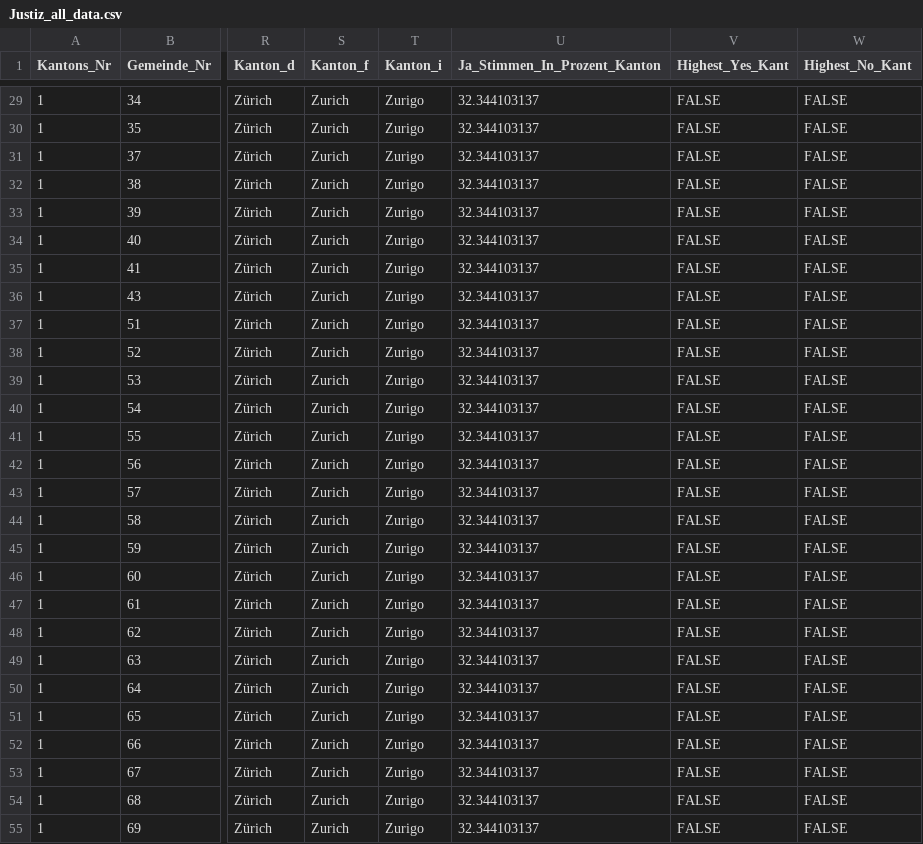
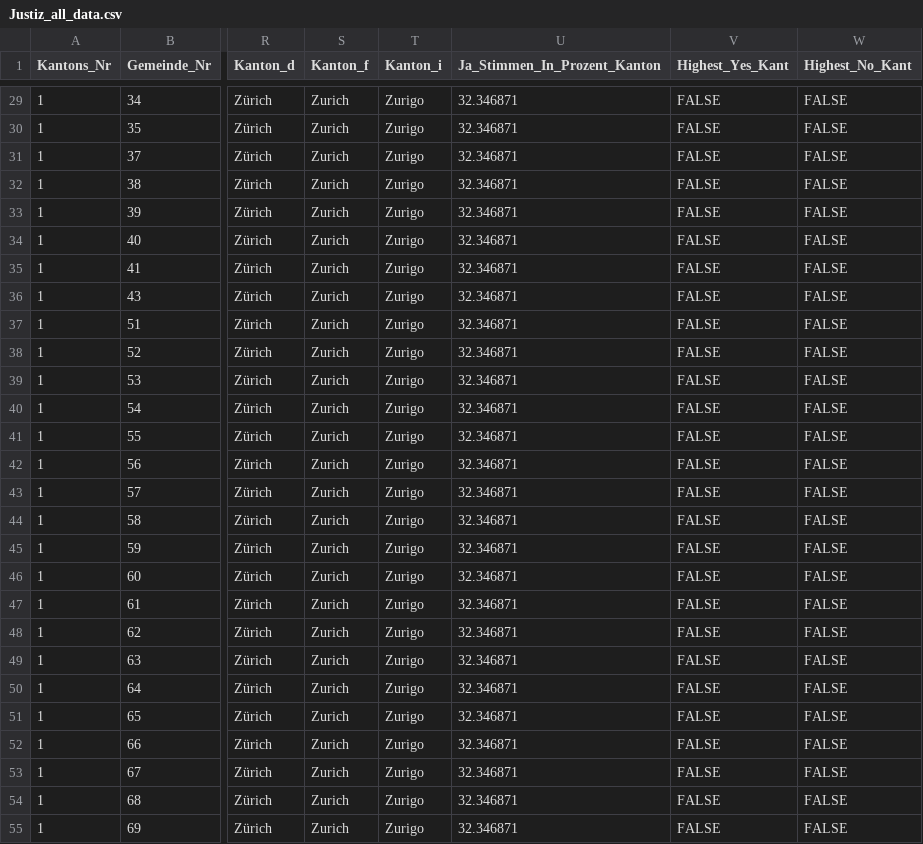
Before and after one commit to awp-finanznachrichten/lena_november2021, a CSV file: Output/Justiz_all_data.csv, drawn as a sheet; only a part is shown, gaps mark what is left out; the diff covers the shown part only; the diff names each change by its address in the sheet, - before the commit and + after, or states it on an @@ line.

```diff
--- a/Output/Justiz_all_data.csv
+++ b/Output/Justiz_all_data.csv
-U29:U55 (Ja_Stimmen_In_Prozent_Kanton): 32.344103137
+U29:U55 (Ja_Stimmen_In_Prozent_Kanton): 32.346871
```
Also changed, not shown: 143 edited cells elsewhere in this file, Output/Covid_all_data.csv, Output/Covid_dw_radiotop.csv, 12 other files.
